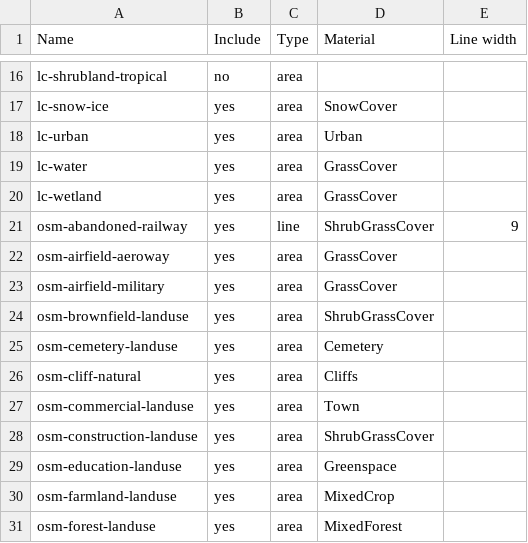
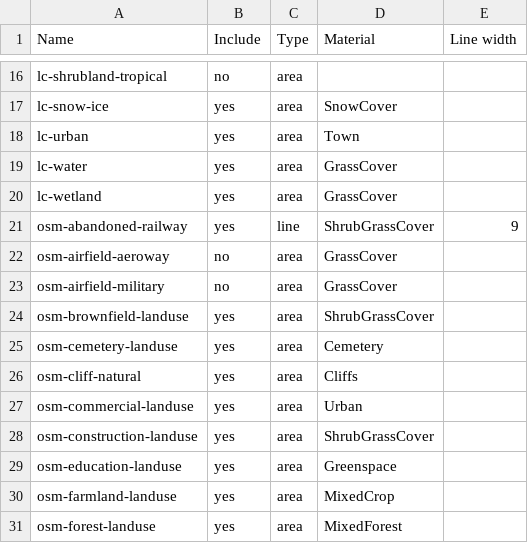
Before and after one commit to davidmegginson/fgfs-scenery-build, a CSV file: layers.csv, drawn as a sheet; only a part is shown, gaps mark what is left out; the diff covers the shown part only.

Commit message:
Latest working version Ensure that all landcover gets included

```diff
--- a/layers.csv
+++ b/layers.csv
@@ -17,3 +17,3 @@ lc-shrubland-tropical,no,area,
 lc-snow-ice,yes,area,SnowCover
-lc-urban,yes,area,Urban
+lc-urban,yes,area,Town
 lc-water,yes,area,GrassCover
@@ -21,4 +21,4 @@ lc-wetland,yes,area,GrassCover
 osm-abandoned-railway,yes,line,ShrubGrassCover,9
-osm-airfield-aeroway,yes,area,GrassCover
-osm-airfield-military,yes,area,GrassCover
+osm-airfield-aeroway,no,area,GrassCover
+osm-airfield-military,no,area,GrassCover
 osm-brownfield-landuse,yes,area,ShrubGrassCover
@@ -26,3 +26,3 @@ osm-cemetery-landuse,yes,area,Cemetery
 osm-cliff-natural,yes,area,Cliffs
-osm-commercial-landuse,yes,area,Town
+osm-commercial-landuse,yes,area,Urban
 osm-construction-landuse,yes,area,ShrubGrassCover
```
Also changed, not shown: 8 edited cells elsewhere in this file, 4 other files.
